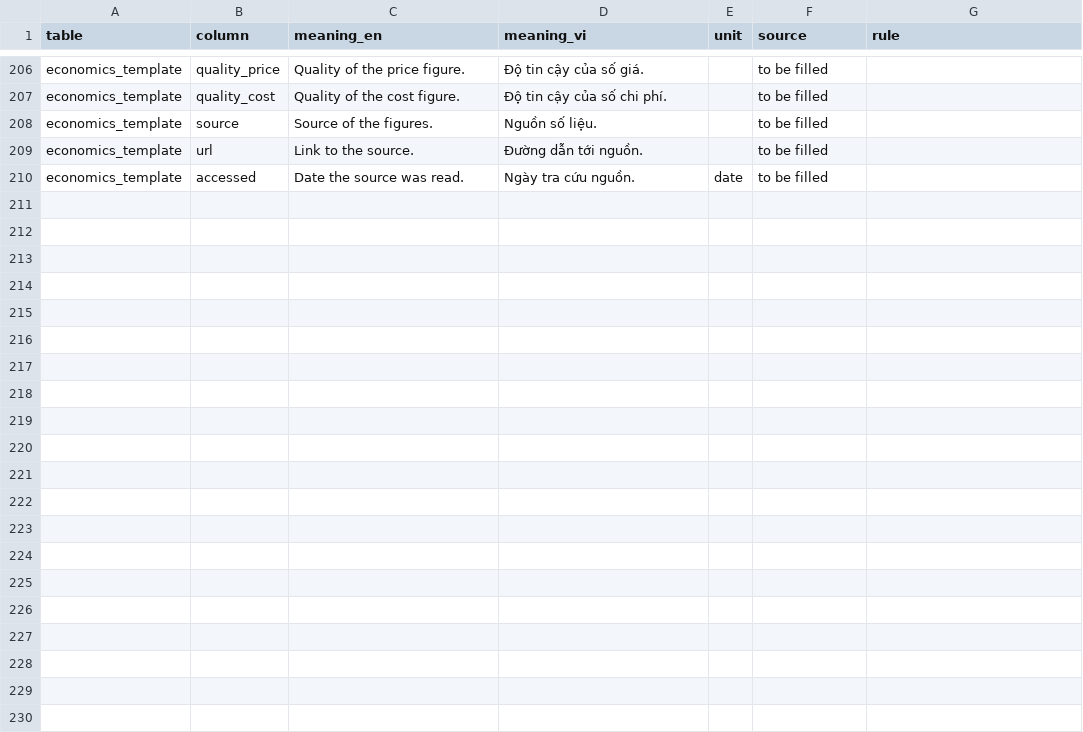
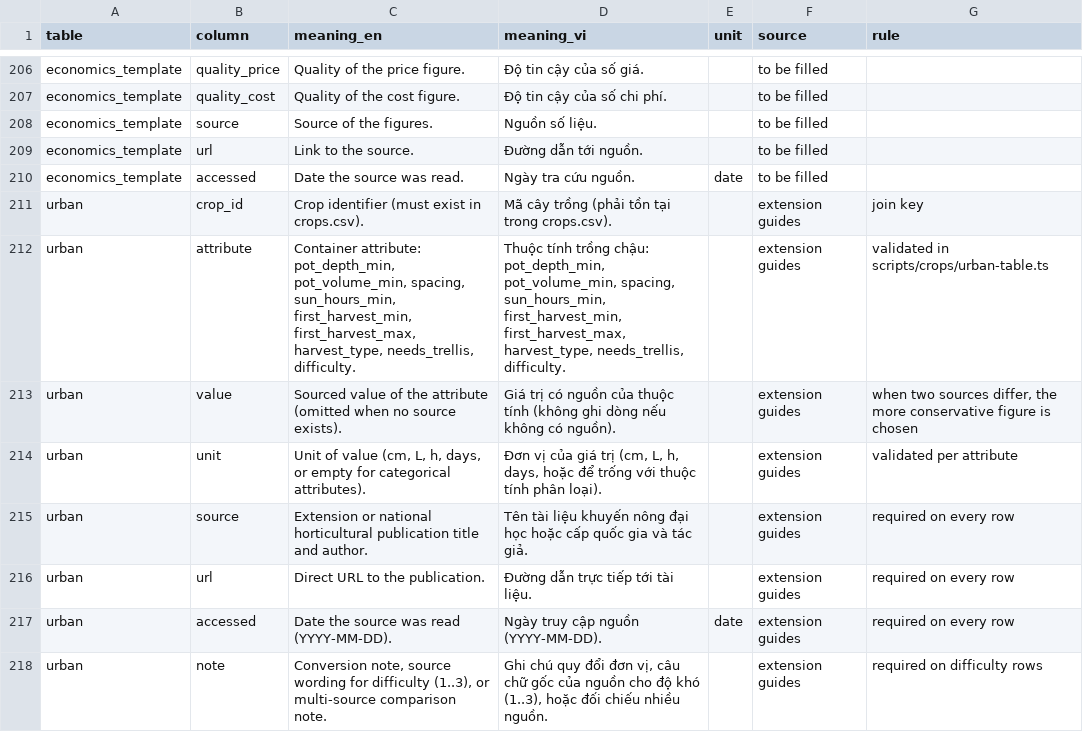
Before and after one commit to khoaminh2957/astrovivu-field-shift, a CSV file: data/crops/atlas/columns.csv, drawn as a sheet; only a part is shown, gaps mark what is left out.

Commit message:
feat(urban): add sourced container gardening table and expand urban candidates (#15)

```diff
--- a/data/crops/atlas/columns.csv
+++ b/data/crops/atlas/columns.csv
@@ -210 +210,9 @@ economics_template,url,Link to the source.,Đường dẫn tới nguồn.,,to be
 economics_template,accessed,Date the source was read.,Ngày tra cứu nguồn.,date,to be filled,
+urban,crop_id,Crop identifier (must exist in crops.csv).,Mã cây trồng (phải tồn tại trong crops.csv).,,extension guides,join key
+urban,attribute,"Container attribute: pot_depth_min, pot_volume_min, spacing, sun_hours_min, first_harvest_min, first_harvest_max, harvest_type, needs_trellis, difficulty.","Thuộc tính trồng chậu: pot_depth_min, pot_volume_min, spacing, sun_hours_min, first_harvest_min, first_harvest_max, harvest_type, needs_trellis, difficulty.",,extension guides,validated in scripts/crops/urban-table.ts
+urban,value,Sourced value of the attribute (omitted when no source exists).,Giá trị có nguồn của thuộc tính (không ghi dòng nếu không có nguồn).,,extension guides,"when two sources differ, the more conservative figure is chosen"
+urban,unit,"Unit of value (cm, L, h, days, or empty for categorical attributes).","Đơn vị của giá trị (cm, L, h, days, hoặc để trống với thuộc tính phân loại).",,extension guides,validated per attribute
+urban,source,Extension or national horticultural publication title and author.,Tên tài liệu khuyến nông đại học hoặc cấp quốc gia và tác giả.,,extension guides,required on every row
+urban,url,Direct URL to the publication.,Đường dẫn trực tiếp tới tài liệu.,,extension guides,required on every row
+urban,accessed,Date the source was read (YYYY-MM-DD).,Ngày truy cập nguồn (YYYY-MM-DD).,date,extension guides,required on every row
+urban,note,"Conversion note, source wording for difficulty (1..3), or multi-source comparison note.","Ghi chú quy đổi đơn vị, câu chữ gốc của nguồn cho độ khó (1..3), hoặc đối chiếu nhiều nguồn.",,extension guides,required on difficulty rows
```
Also changed, not shown: 11 other files.
